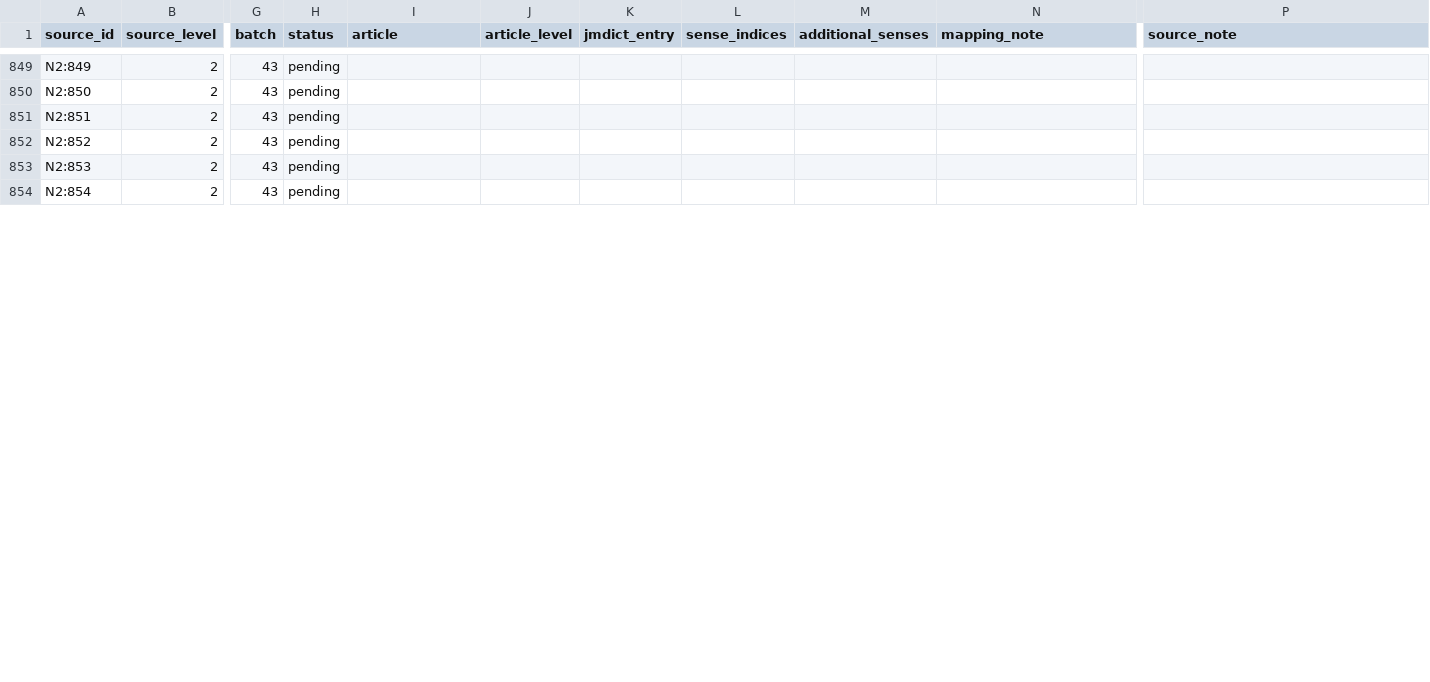
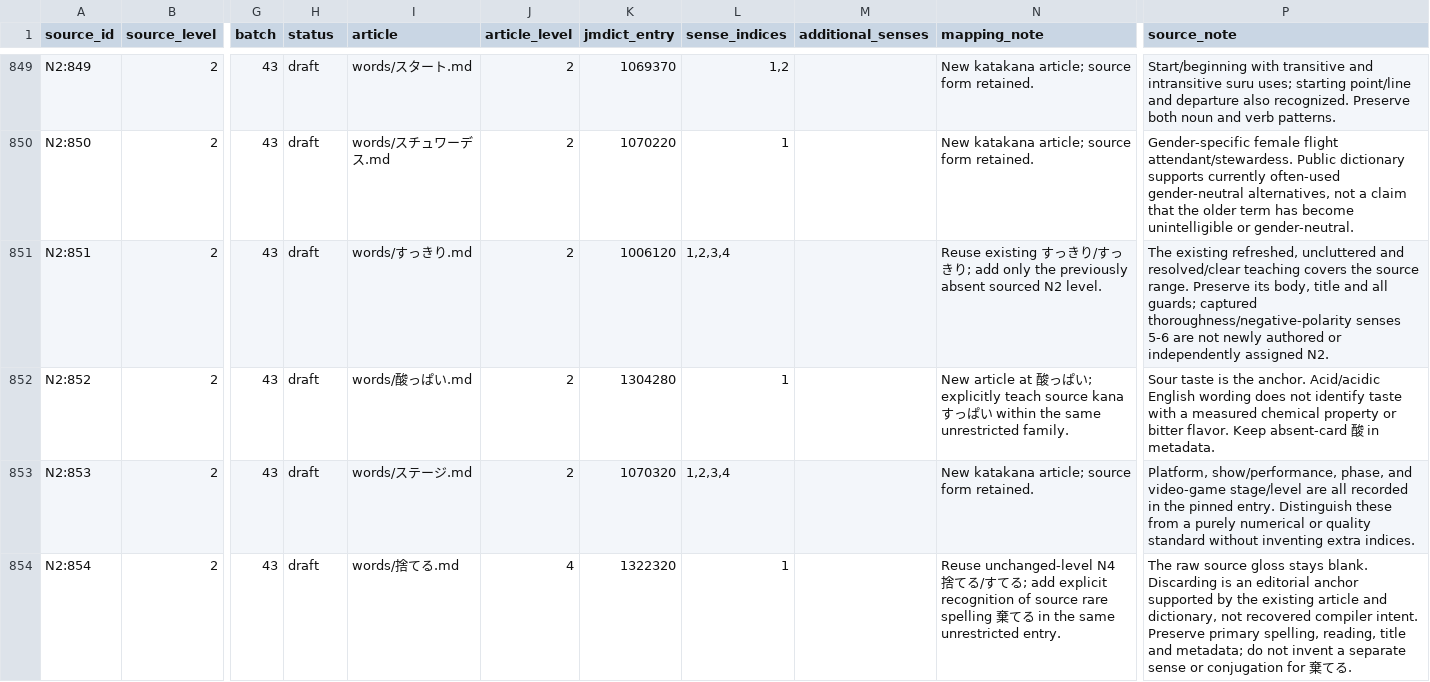
Before and after one commit to stop-cran/learning-japanese, a TSV file: docs/n2-vocabulary-sources.tsv, drawn as a sheet; only a part is shown, gaps mark what is left out; the diff covers the shown part only; the diff names each change by its address in the sheet, - before the commit and + after, or states it on an @@ line.

```diff
--- a/docs/n2-vocabulary-sources.tsv
+++ b/docs/n2-vocabulary-sources.tsv
-H849:H854 (status): pending
+H849:H854 (status): draft
-I849 (article): (empty)
+I849 (article): words/スタート.md
-J849:J853 (article_level): (empty)
+J849:J853 (article_level): 2
-K849 (jmdict_entry): (empty)
+K849 (jmdict_entry): 1069370
-L849 (sense_indices): (empty)
+L849 (sense_indices): 1,2
-N849:N850 (mapping_note): (empty)
+N849:N850 (mapping_note): New katakana article; source form retained.
-P849 (source_note): (empty)
+P849 (source_note): Start/beginning with transitive and intransitive suru uses; starting point/line and departure also recognized. Preserve both noun and verb patterns.
-I850 (article): (empty)
+I850 (article): words/スチュワーデス.md
-K850 (jmdict_entry): (empty)
+K850 (jmdict_entry): 1070220
-L850 (sense_indices): (empty)
+L850 (sense_indices): 1
-P850 (source_note): (empty)
+P850 (source_note): Gender-specific female flight attendant/stewardess. Public dictionary supports currently often-used gender-neutral alternatives, not a claim that the older term has become unintelligible or gender-neutral.
-I851 (article): (empty)
+I851 (article): words/すっきり.md
-K851 (jmdict_entry): (empty)
+K851 (jmdict_entry): 1006120
-L851 (sense_indices): (empty)
+L851 (sense_indices): 1,2,3,4
-N851 (mapping_note): (empty)
+N851 (mapping_note): Reuse existing すっきり/すっきり; add only the previously absent sourced N2 level.
-P851 (source_note): (empty)
+P851 (source_note): The existing refreshed, uncluttered and resolved/clear teaching covers the source range. Preserve its body, title and all guards; captured thoroughness/negative-polarity senses 5-6 are not newly authored or independently assigned N2.
-I852 (article): (empty)
+I852 (article): words/酸っぱい.md
-K852 (jmdict_entry): (empty)
+K852 (jmdict_entry): 1304280
-L852 (sense_indices): (empty)
+L852 (sense_indices): 1
-N852 (mapping_note): (empty)
+N852 (mapping_note): New article at 酸っぱい; explicitly teach source kana すっぱい within the same unrestricted family.
-P852 (source_note): (empty)
+P852 (source_note): Sour taste is the anchor. Acid/acidic English wording does not identify taste with a measured chemical property or bitter flavor. Keep absent-card 酸 in metadata.
-I853 (article): (empty)
+I853 (article): words/ステージ.md
-K853 (jmdict_entry): (empty)
+K853 (jmdict_entry): 1070320
-L853 (sense_indices): (empty)
+L853 (sense_indices): 1,2,3,4
-N853 (mapping_note): (empty)
+N853 (mapping_note): New katakana article; source form retained.
-P853 (source_note): (empty)
+P853 (source_note): Platform, show/performance, phase, and video-game stage/level are all recorded in the pinned entry. Distinguish these from a purely numerical or quality standard without inventing extra indices.
-I854 (article): (empty)
+I854 (article): words/捨てる.md
-J854 (article_level): (empty)
+J854 (article_level): 4
-K854 (jmdict_entry): (empty)
+K854 (jmdict_entry): 1322320
-L854 (sense_indices): (empty)
+L854 (sense_indices): 1
-N854 (mapping_note): (empty)
+N854 (mapping_note): Reuse unchanged-level N4 捨てる/すてる; add explicit recognition of source rare spelling 棄てる in the same unrestricted entry.
-P854 (source_note): (empty)
+P854 (source_note): The raw source gloss stays blank. Discarding is an editorial anchor supported by the existing article and dictionary, not recovered compiler intent. Preserve primary spelling, reading, title and metadata; do not invent a separate sense or conjugation for 棄てる.
```
Also changed, not shown: 98 edited cells elsewhere in this file, 27 other files.
